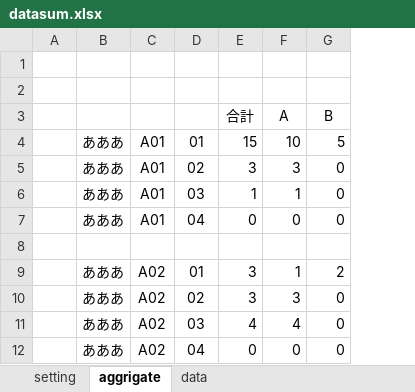
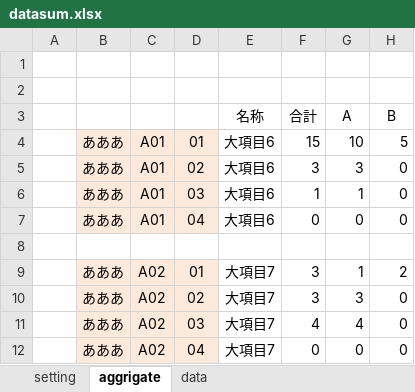
Before and after one commit to bugoodby/bugoodbylib, an Excel workbook: script/excel/DataSum/datasum.xlsx, sheet aggrigate, drawn as a sheet; values as stored, in another font and other column widths than the file's, no borders; the diff names each change by its address in the sheet, - before the commit and + after, or states it on an @@ line.

```diff
--- a/script/excel/DataSum/datasum.xlsx (sheet aggrigate)
+++ b/script/excel/DataSum/datasum.xlsx (sheet aggrigate)
+column E, rows 3-12: 名称 | 大項目6 | 大項目6 | 大項目6 | 大項目6 |  | 大項目7 | 大項目7 | 大項目7 | 大項目7
-B4:D7 fill: none
+B4:D7 fill: #FDEADA
-B9:D12 fill: none
+B9:D12 fill: #FDEADA
```
Also changed, not shown: sheet data, formulas that keep their value, script/excel/TableTextFromExcel/Converter.xlsm, script/excel/yojitsu.xlsx, 2 other files.
